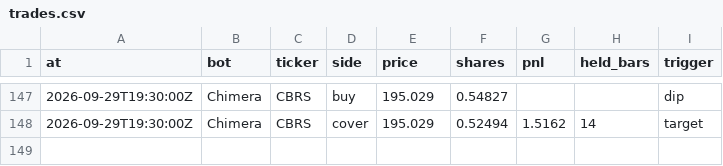
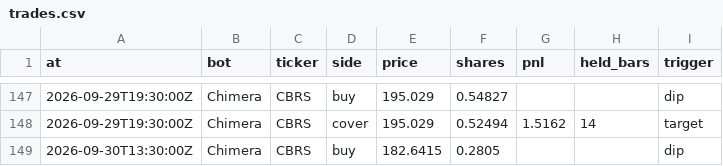
Before and after one commit to BlackEagleFin/Chimera-vs-Hold, a CSV file: trades.csv, drawn as a sheet; only a part is shown, gaps mark what is left out; the diff names each change by its address in the sheet, - before the commit and + after, or states it on an @@ line.

```diff
--- a/trades.csv
+++ b/trades.csv
+row 149: 2026-09-30T13:30:00Z | Chimera | CBRS | buy | 182.6415 | 0.2805 |  |  | dip
```
Also changed, not shown: 2 other files.
